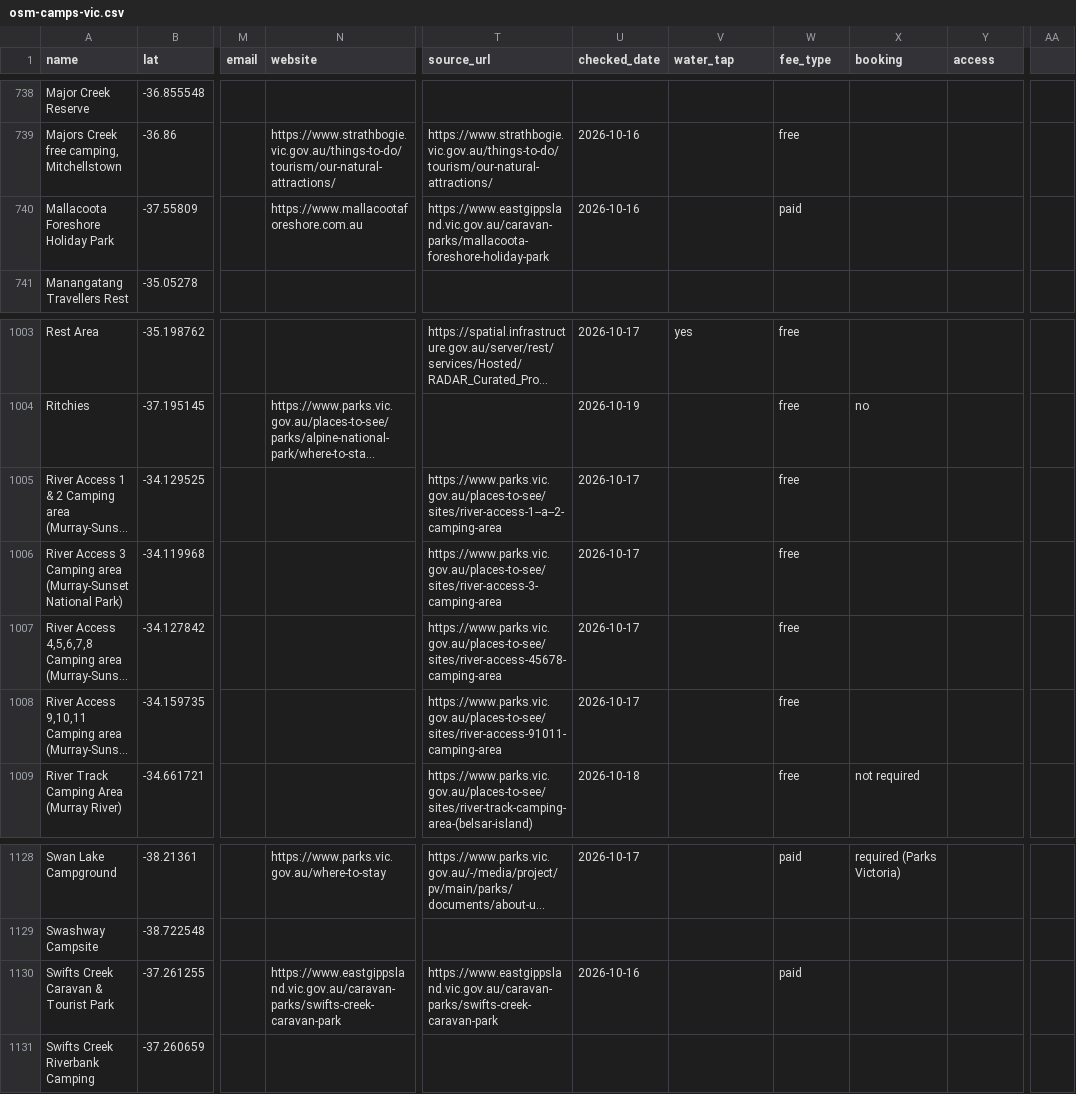
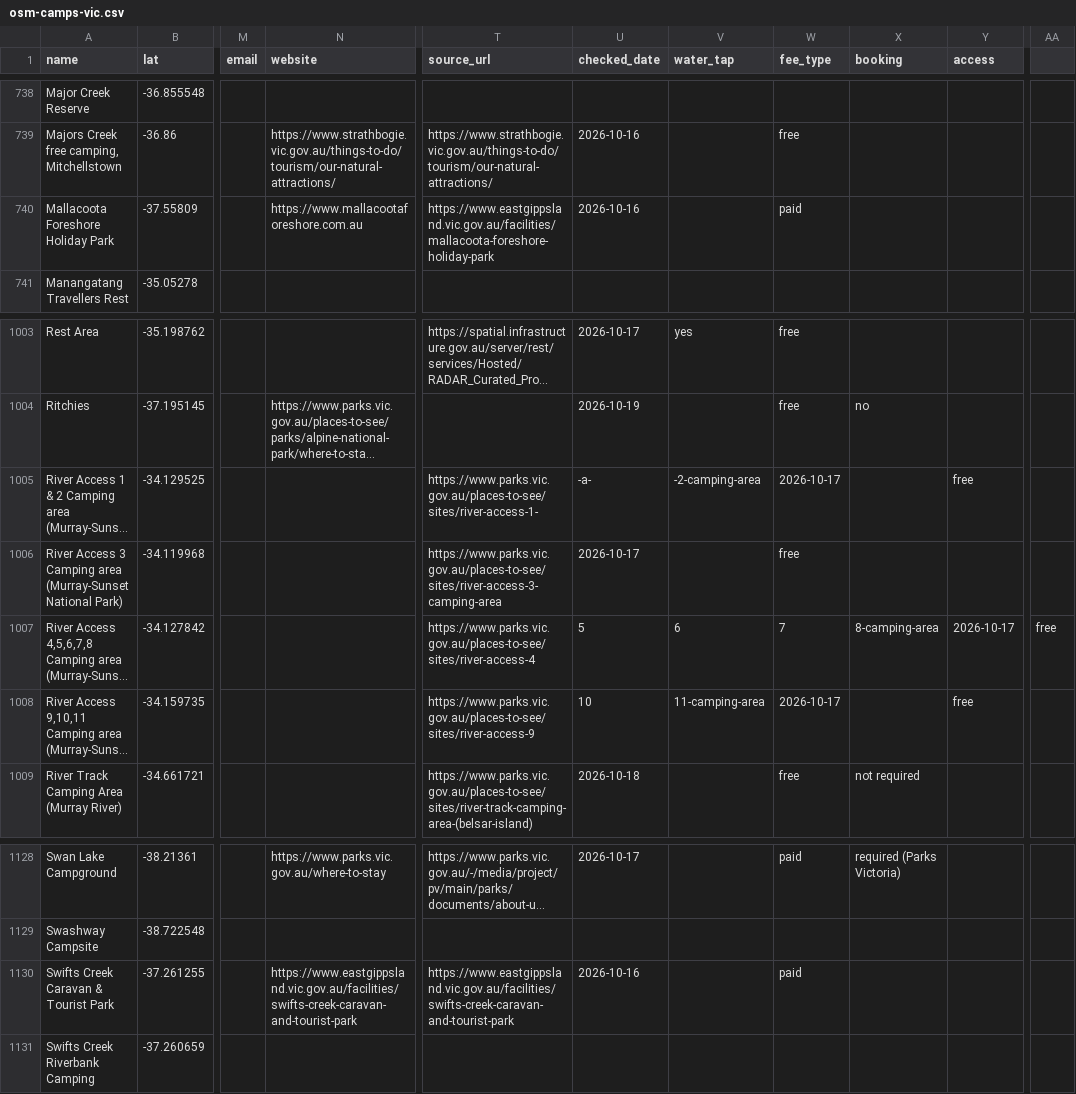
Before and after one commit to nevillesouth-hue/campconditions, a CSV file: data/osm-camps-vic.csv, drawn as a sheet; only a part is shown, gaps mark what is left out; long unchanged cells end in …; the diff covers the shown part only; the diff names each change by its address in the sheet, - before the commit and + after, or states it on an @@ line.

Commit message:
Parks Victoria comma-encoded links for 18 Murray camps; East Gippsland caravan park links moved to /facilities/

```diff
--- a/data/osm-camps-vic.csv
+++ b/data/osm-camps-vic.csv
-T740 (source_url): https://www.eastgippsland.vic.gov.au/caravan-parks/mallacoota-foreshore-holiday-park
+T740 (source_url): https://www.eastgippsland.vic.gov.au/facilities/mallacoota-foreshore-holiday-park
-T1005 (source_url): https://www.parks.vic.gov.au/places-to-see/sites/river-access-1--a--2-camping-area
+T1005 (source_url): https://www.parks.vic.gov.au/places-to-see/sites/river-access-1-
-U1005 (checked_date): 2026-10-17
+U1005 (checked_date): -a-
-V1005 (water_tap): (empty)
+V1005 (water_tap): -2-camping-area
-W1005 (fee_type): free
+W1005 (fee_type): 2026-10-17
-Y1005 (access): (empty)
+Y1005 (access): free
-T1007 (source_url): https://www.parks.vic.gov.au/places-to-see/sites/river-access-45678-camping-area
+T1007 (source_url): https://www.parks.vic.gov.au/places-to-see/sites/river-access-4
-U1007 (checked_date): 2026-10-17
+U1007 (checked_date): 5
-V1007 (water_tap): (empty)
+V1007 (water_tap): 6
-W1007 (fee_type): free
+W1007 (fee_type): 7
-X1007 (booking): (empty)
+X1007 (booking): 8-camping-area
-Y1007 (access): (empty)
+Y1007 (access): 2026-10-17
-AA1007: (empty)
+AA1007: free
-T1008 (source_url): https://www.parks.vic.gov.au/places-to-see/sites/river-access-91011-camping-area
+T1008 (source_url): https://www.parks.vic.gov.au/places-to-see/sites/river-access-9
-U1008 (checked_date): 2026-10-17
+U1008 (checked_date): 10
-V1008 (water_tap): (empty)
+V1008 (water_tap): 11-camping-area
-W1008 (fee_type): free
+W1008 (fee_type): 2026-10-17
-Y1008 (access): (empty)
+Y1008 (access): free
-N1130 (website): https://www.eastgippsland.vic.gov.au/caravan-parks/swifts-creek-caravan-park
+N1130 (website): https://www.eastgippsland.vic.gov.au/facilities/swifts-creek-caravan-and-tourist-park
-T1130 (source_url): https://www.eastgippsland.vic.gov.au/caravan-parks/swifts-creek-caravan-park
+T1130 (source_url): https://www.eastgippsland.vic.gov.au/facilities/swifts-creek-caravan-and-tourist-park
```
Also changed, not shown: 103 edited cells elsewhere in this file, 2 other files.
